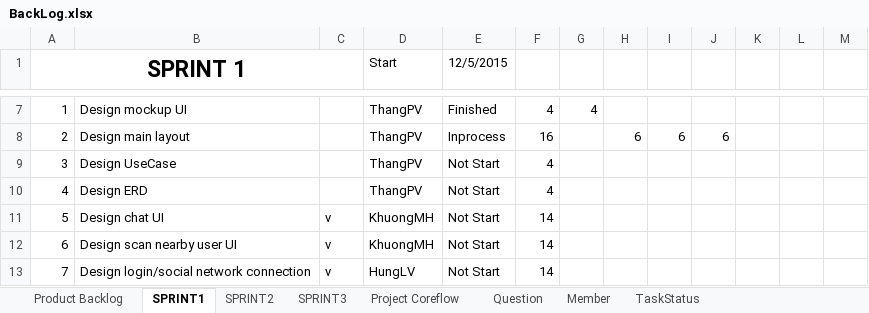
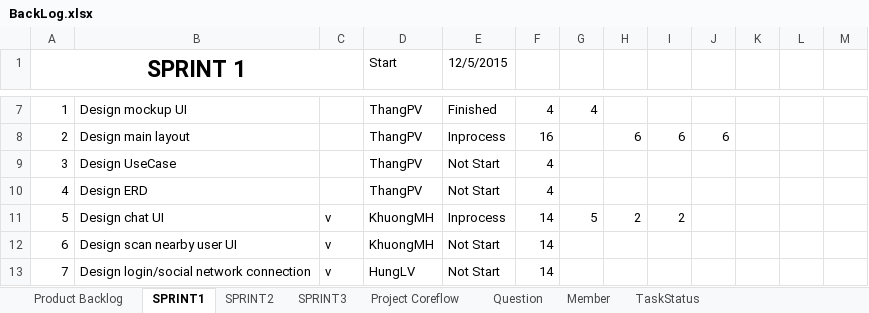
Before and after one commit to CPTeam12/MDA-Document, an Excel workbook: BackLog.xlsx, sheet SPRINT1, drawn as a sheet; only a part is shown, gaps mark what is left out; values as stored, in another font and other column widths than the file's, no borders; charts and pictures not drawn; the diff names each change by its address in the sheet, - before the commit and + after, or states it on an @@ line.

Commit message:
Update Backlog

```diff
--- a/BackLog.xlsx (sheet SPRINT1)
+++ b/BackLog.xlsx (sheet SPRINT1)
-E11 (12/5/2015): Not Start
+E11 (12/5/2015): Inprocess
-G11: (empty)
+G11: 5
-H11: (empty)
+H11: 2
-I11: (empty)
+I11: 2
```
Also changed, not shown: charts or pictures.
